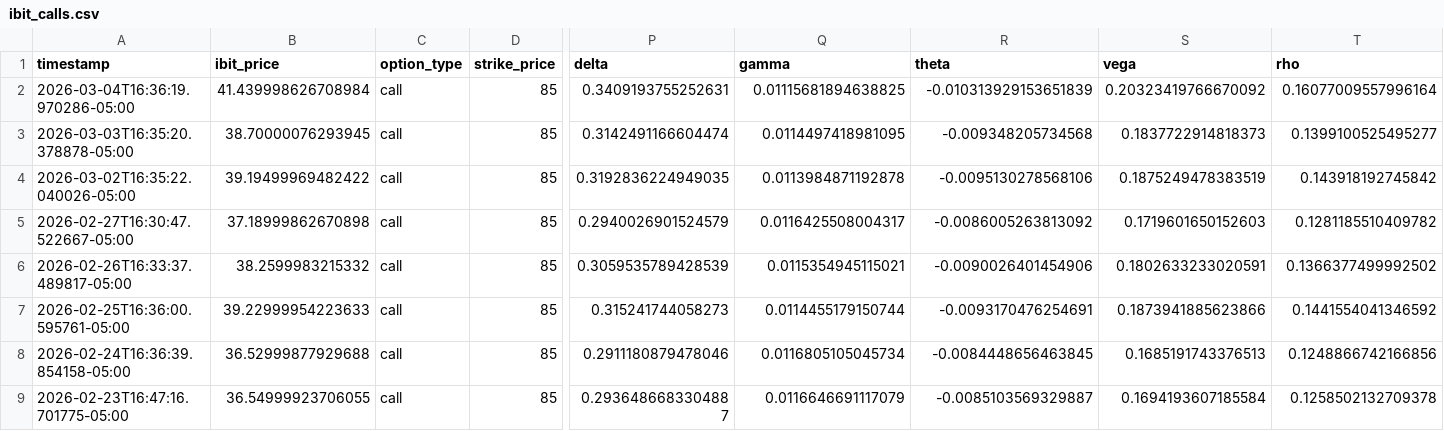
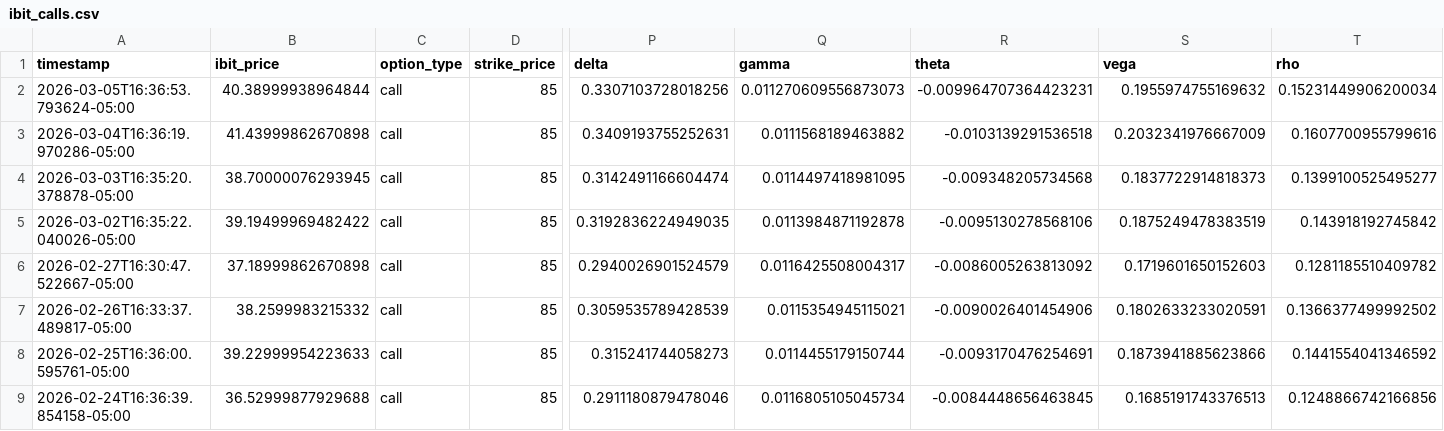
Before and after one commit to analytics-01/analytics-01.github.io, a CSV file: projects/IBIT_Call_Monitor/data/ibit_calls.csv, drawn as a sheet; only a part is shown, gaps mark what is left out; the shorter side is filled out with more unchanged rows; addresses are those after the commit; rows hold the shown columns only; the diff names each change by its address in the sheet, - before the commit and + after, or states it on an @@ line.

```diff
--- a/projects/IBIT_Call_Monitor/data/ibit_calls.csv
+++ b/projects/IBIT_Call_Monitor/data/ibit_calls.csv
+row 2: 2026-03-05T16:36:53.793624-05:00 | 40.38999938964844 | call | 85 | 0.3307103728018256 | 0.011270609556873073 | -0.009964707364423231 | 0.1955974755169632 | 0.15231449906200034
-B3 (ibit_price): 41.439998626708984
+B3 (ibit_price): 41.43999862670898
-Q3 (gamma): 0.01115681894638825
+Q3 (gamma): 0.0111568189463882
-R3 (theta): -0.010313929153651839
+R3 (theta): -0.0103139291536518
-S3 (vega): 0.20323419766670092
+S3 (vega): 0.2032341976667009
-T3 (rho): 0.16077009557996164
+T3 (rho): 0.1607700955799616
```
Also changed, not shown: docs/projects/IBIT_Call_Monitor/data/ibit_calls.csv.
